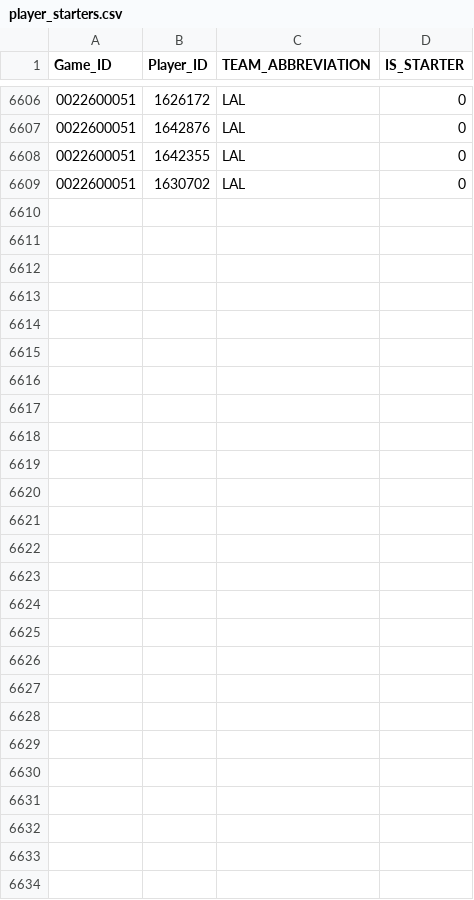
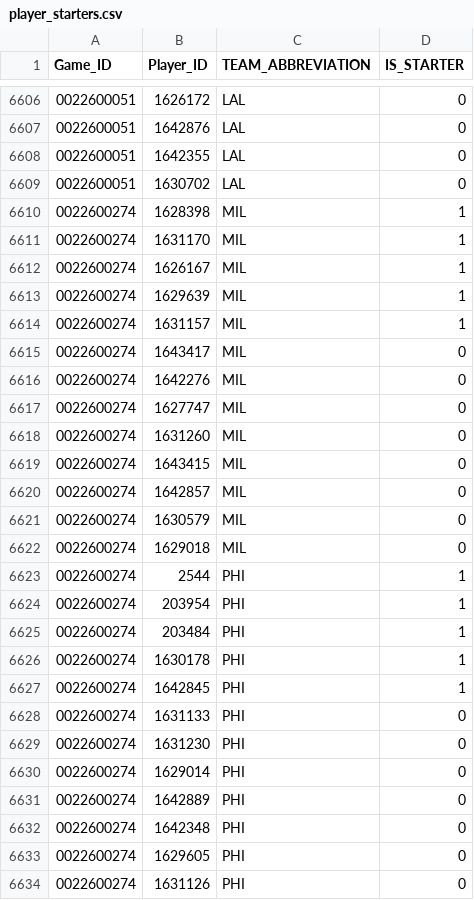
Before and after one commit to Shyesilbas/nbaModelApp, a CSV file: data/season=2026-27/raw/player_starters.csv, drawn as a sheet; only a part is shown, gaps mark what is left out.

```diff
--- a/data/season=2026-27/raw/player_starters.csv
+++ b/data/season=2026-27/raw/player_starters.csv
@@ -6609 +6609,26 @@ Game_ID,Player_ID,TEAM_ABBREVIATION,IS_STARTER
 0022600051,1630702,LAL,0
+0022600274,1628398,MIL,1
+0022600274,1631170,MIL,1
+0022600274,1626167,MIL,1
+0022600274,1629639,MIL,1
+0022600274,1631157,MIL,1
+0022600274,1643417,MIL,0
+0022600274,1642276,MIL,0
+0022600274,1627747,MIL,0
+0022600274,1631260,MIL,0
+0022600274,1643415,MIL,0
+0022600274,1642857,MIL,0
+0022600274,1630579,MIL,0
+0022600274,1629018,MIL,0
+0022600274,2544,PHI,1
+0022600274,203954,PHI,1
+0022600274,203484,PHI,1
+0022600274,1630178,PHI,1
+0022600274,1642845,PHI,1
+0022600274,1631133,PHI,0
+0022600274,1631230,PHI,0
+0022600274,1629014,PHI,0
+0022600274,1642889,PHI,0
+0022600274,1642348,PHI,0
+0022600274,1629605,PHI,0
+0022600274,1631126,PHI,0
```
Also changed, not shown: data/season=2026-27/analysis/team_rosters_live.csv, data/season=2026-27/features/team_features.csv, 9 other files.
